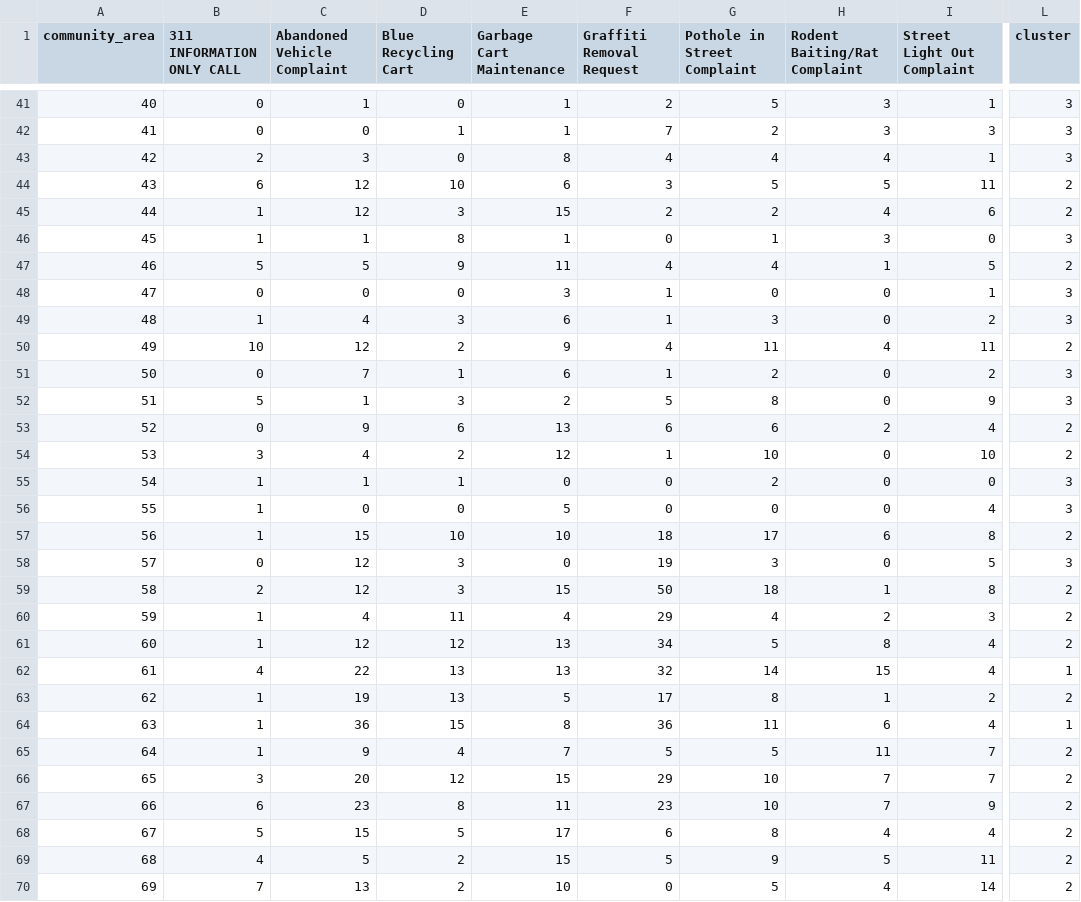
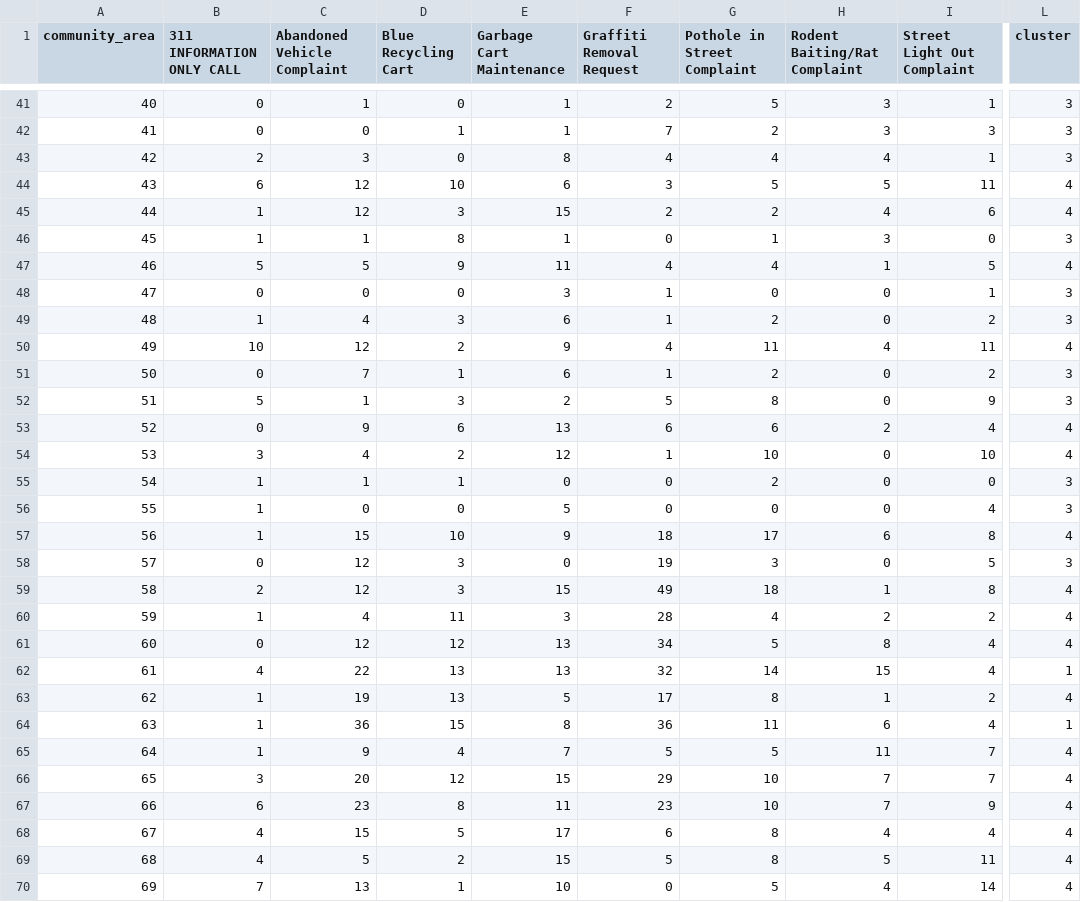
Before and after one commit to YeQQgenious/Final-Project, a CSV file: data/ca_clustered.csv, drawn as a sheet; only a part is shown, gaps mark what is left out; the diff covers the shown part only; the diff names each change by its address in the sheet, - before the commit and + after, or states it on an @@ line.

```diff
--- a/data/ca_clustered.csv
+++ b/data/ca_clustered.csv
-L44:L45 (cluster): 2
+L44:L45 (cluster): 4
-L47 (cluster): 2
+L47 (cluster): 4
-G49 (Pothole in Street Complaint): 3
+G49 (Pothole in Street Complaint): 2
-L50 (cluster): 2
+L50 (cluster): 4
-L53:L54 (cluster): 2
+L53:L54 (cluster): 4
-E57 (Garbage Cart Maintenance): 10
+E57 (Garbage Cart Maintenance): 9
-L57 (cluster): 2
+L57 (cluster): 4
-F59 (Graffiti Removal Request): 50
+F59 (Graffiti Removal Request): 49
-L59:L61 (cluster): 2
+L59:L61 (cluster): 4
-E60 (Garbage Cart Maintenance): 4
+E60 (Garbage Cart Maintenance): 3
-F60 (Graffiti Removal Request): 29
+F60 (Graffiti Removal Request): 28
-I60 (Street Light Out Complaint): 3
+I60 (Street Light Out Complaint): 2
-B61 (311 INFORMATION ONLY CALL): 1
+B61 (311 INFORMATION ONLY CALL): 0
-L63 (cluster): 2
+L63 (cluster): 4
-L65:L70 (cluster): 2
+L65:L70 (cluster): 4
-B68 (311 INFORMATION ONLY CALL): 5
+B68 (311 INFORMATION ONLY CALL): 4
-G69 (Pothole in Street Complaint): 9
+G69 (Pothole in Street Complaint): 8
-D70 (Blue Recycling Cart): 2
+D70 (Blue Recycling Cart): 1
```
Also changed, not shown: 35 edited cells elsewhere in this file, data/ca_type_matrix.csv, 32 other files.
